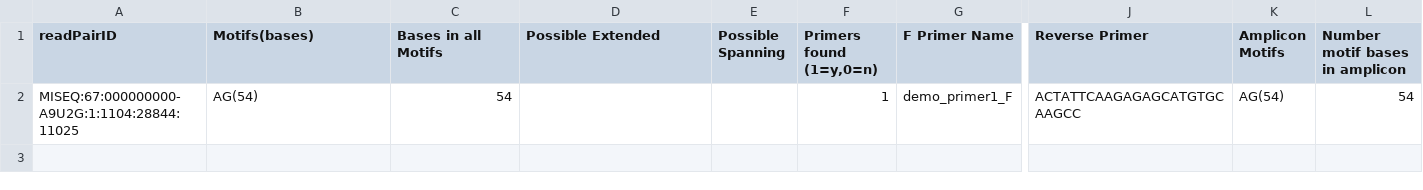
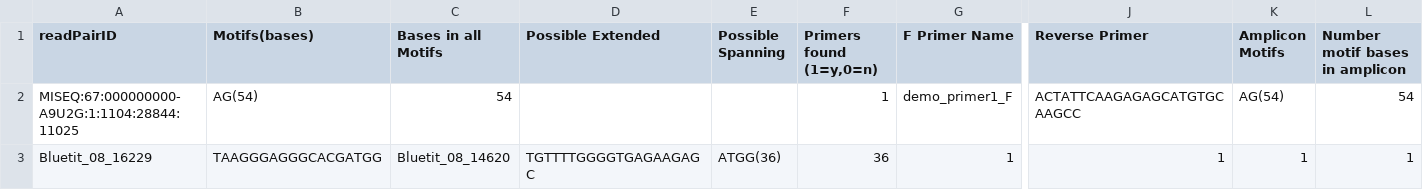
Before and after one commit to graemefox/mimi, a CSV file: demo_data/pal_filter_output/Sample1_pal_filter_output.txt.csv, drawn as a sheet; only a part is shown, gaps mark what is left out; rows hold the shown columns only; the diff names each change by its address in the sheet, - before the commit and + after, or states it on an @@ line.

```diff
--- a/demo_data/pal_filter_output/Sample1_pal_filter_output.txt.csv
+++ b/demo_data/pal_filter_output/Sample1_pal_filter_output.txt.csv
+row 3: Bluetit_08_16229 | TAAGGGAGGGCACGATGG | Bluetit_08_14620 | TGTTTTGGGGTGAGAAGAGC | ATGG(36) | 36 | 1 | 1 | 1 | 1
```
Also changed, not shown: 9 other files.
